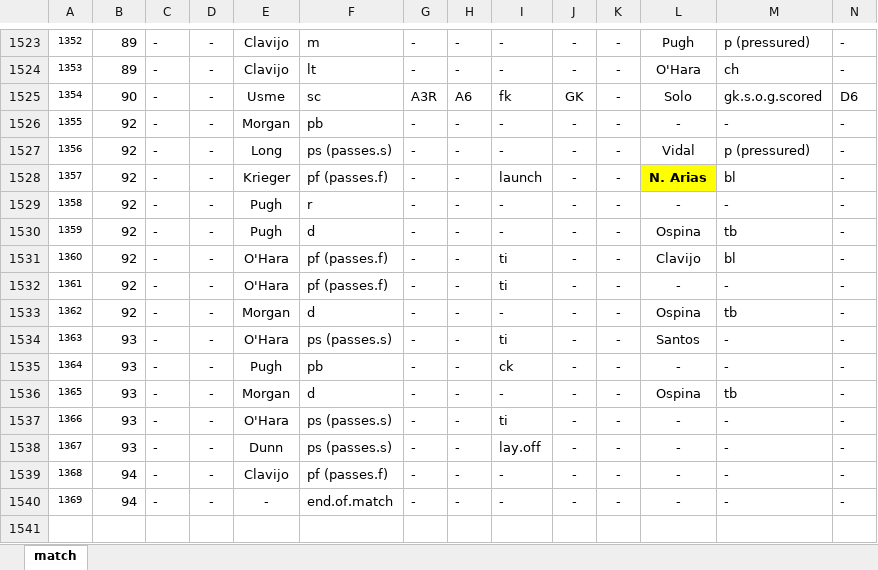
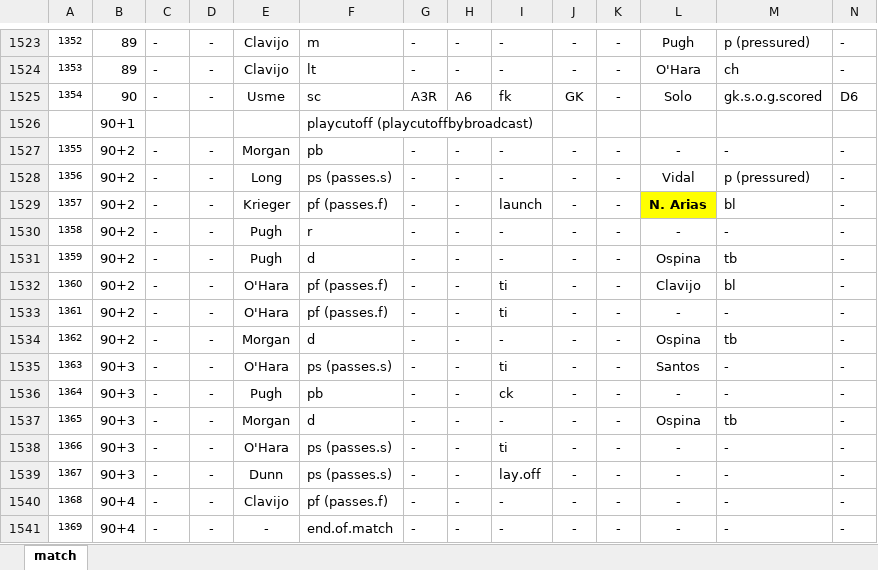
Before and after one commit to alfredomartinezjr/wosostats, an Excel workbook: source/excel/2016-olympics/2016-olympics-usa-col-080916.xlsx, sheet match, drawn as a sheet; only a part is shown, gaps mark what is left out; values as stored, in another font and other column widths than the file's, no borders; addresses are those after the commit; rows hold the shown columns only; the diff covers the shown part only; the diff names each change by its address in the sheet, - before the commit and + after, or states it on an @@ line.

```diff
--- a/source/excel/2016-olympics/2016-olympics-usa-col-080916.xlsx (sheet match)
+++ b/source/excel/2016-olympics/2016-olympics-usa-col-080916.xlsx (sheet match)
+row 1526:  | 90+1 |  |  |  | playcutoff (playcutoffbybroadcast)
-B1527:B1534: 92
+B1527:B1534: 90+2
-B1535:B1539: 93
+B1535:B1539: 90+3
-B1540:B1541: 94
+B1540:B1541: 90+4
```
Also changed, not shown: 56 edited cells elsewhere in this sheet, formulas that keep their value, source/excel/2016-olympics/2016-olympics-usa-fra-080616.xlsx, source/excel/2016-olympics/2016-olympics-usa-swe-081216.xlsx.
